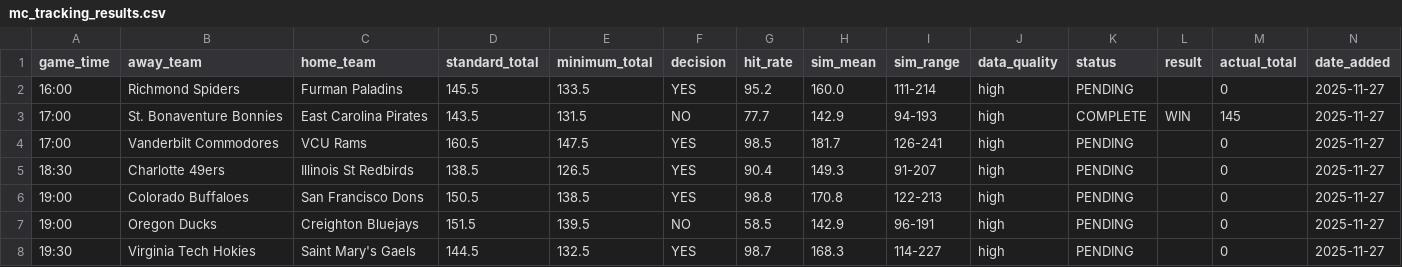
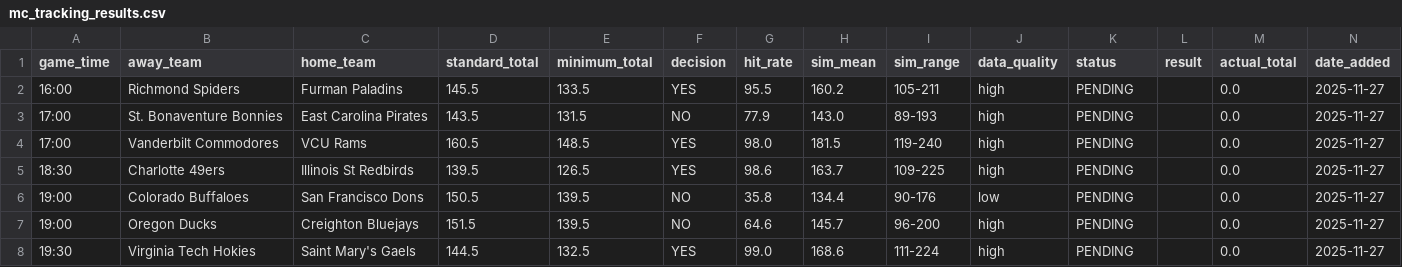
Before and after one commit to slomo31/cbb-minimum-totals, a CSV file: data/mc_tracking_results.csv, drawn as a sheet; only a part is shown; the diff covers the shown part only.

Commit message:
Reset MC tracking - all pending

```diff
--- a/data/mc_tracking_results.csv
+++ b/data/mc_tracking_results.csv
@@ -1,8 +1,8 @@
 game_time,away_team,home_team,standard_total,minimum_total,decision,hit_rate,sim_mean,sim_range,data_quality,status,result,actual_total,date_added
-16:00,Richmond Spiders,Furman Paladins,145.5,133.5,YES,95.2,160.0,111-214,high,PENDING,,0,2025-11-27
-17:00,St. Bonaventure Bonnies,East Carolina Pirates,143.5,131.5,NO,77.7,142.9,94-193,high,COMPLETE,WIN,145,2025-11-27
-17:00,Vanderbilt Commodores,VCU Rams,160.5,147.5,YES,98.5,181.7,126-241,high,PENDING,,0,2025-11-27
-18:30,Charlotte 49ers,Illinois St Redbirds,138.5,126.5,YES,90.4,149.3,91-207,high,PENDING,,0,2025-11-27
-19:00,Colorado Buffaloes,San Francisco Dons,150.5,138.5,YES,98.8,170.8,122-213,high,PENDING,,0,2025-11-27
-19:00,Oregon Ducks,Creighton Bluejays,151.5,139.5,NO,58.5,142.9,96-191,high,PENDING,,0,2025-11-27
-19:30,Virginia Tech Hokies,Saint Mary's Gaels,144.5,132.5,YES,98.7,168.3,114-227,high,PENDING,,0,2025-11-27
+16:00,Richmond Spiders,Furman Paladins,145.5,133.5,YES,95.5,160.2,105-211,high,PENDING,,0.0,2025-11-27
+17:00,St. Bonaventure Bonnies,East Carolina Pirates,143.5,131.5,NO,77.9,143.0,89-193,high,PENDING,,0.0,2025-11-27
+17:00,Vanderbilt Commodores,VCU Rams,160.5,148.5,YES,98.0,181.5,119-240,high,PENDING,,0.0,2025-11-27
+18:30,Charlotte 49ers,Illinois St Redbirds,139.5,126.5,YES,98.6,163.7,109-225,high,PENDING,,0.0,2025-11-27
+19:00,Colorado Buffaloes,San Francisco Dons,150.5,139.5,NO,35.8,134.4,90-176,low,PENDING,,0.0,2025-11-27
+19:00,Oregon Ducks,Creighton Bluejays,151.5,139.5,NO,64.6,145.7,96-200,high,PENDING,,0.0,2025-11-27
+19:30,Virginia Tech Hokies,Saint Mary's Gaels,144.5,132.5,YES,99.0,168.6,111-224,high,PENDING,,0.0,2025-11-27
```
Also changed, not shown: 64 edited cells elsewhere in this file.
